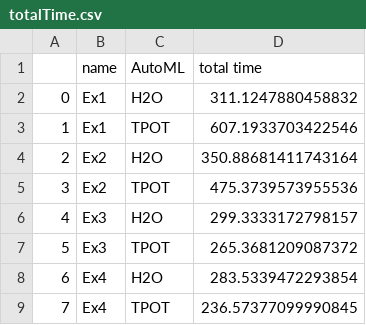
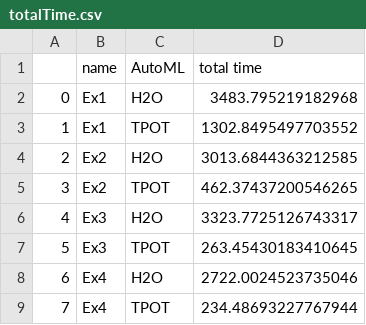
Before and after one commit to cart-pucminas/HEAL, a CSV file: H2O and TPOT/totalTime.csv, drawn as a sheet.

Commit message:
Update totalTime.csv

```diff
--- a/H2O and TPOT/totalTime.csv
+++ b/H2O and TPOT/totalTime.csv
@@ -1,9 +1,9 @@
 ;name;AutoML;total time
-0;Ex1;H2O;311.1247880458832
-1;Ex1;TPOT;607.1933703422546
-2;Ex2;H2O;350.88681411743164
-3;Ex2;TPOT;475.3739573955536
-4;Ex3;H2O;299.3333172798157
-5;Ex3;TPOT;265.3681209087372
-6;Ex4;H2O;283.5339472293854
-7;Ex4;TPOT;236.57377099990845
+0;Ex1;H2O;3483.795219182968
+1;Ex1;TPOT;1302.8495497703552
+2;Ex2;H2O;3013.6844363212585
+3;Ex2;TPOT;462.37437200546265
+4;Ex3;H2O;3323.7725126743317
+5;Ex3;TPOT;263.45430183410645
+6;Ex4;H2O;2722.0024523735046
+7;Ex4;TPOT;234.48693227767944
```
